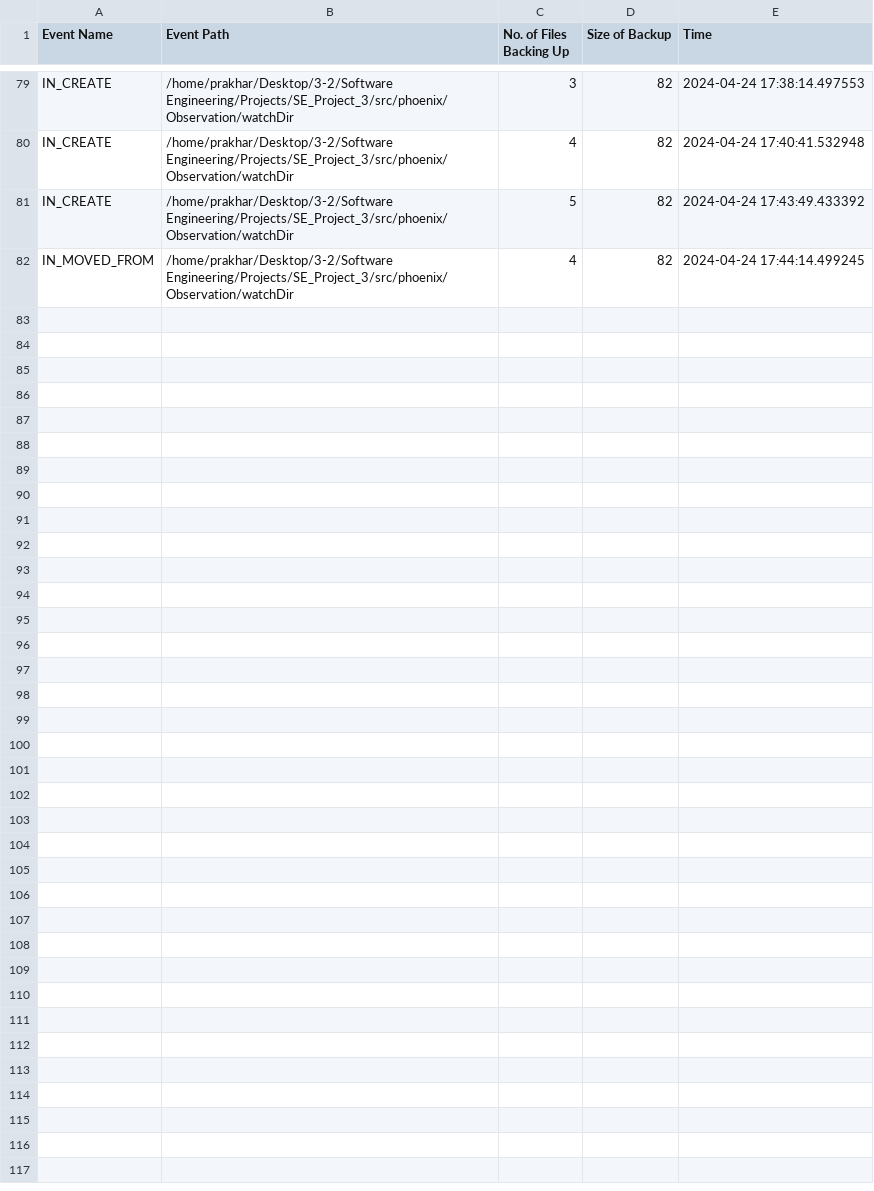
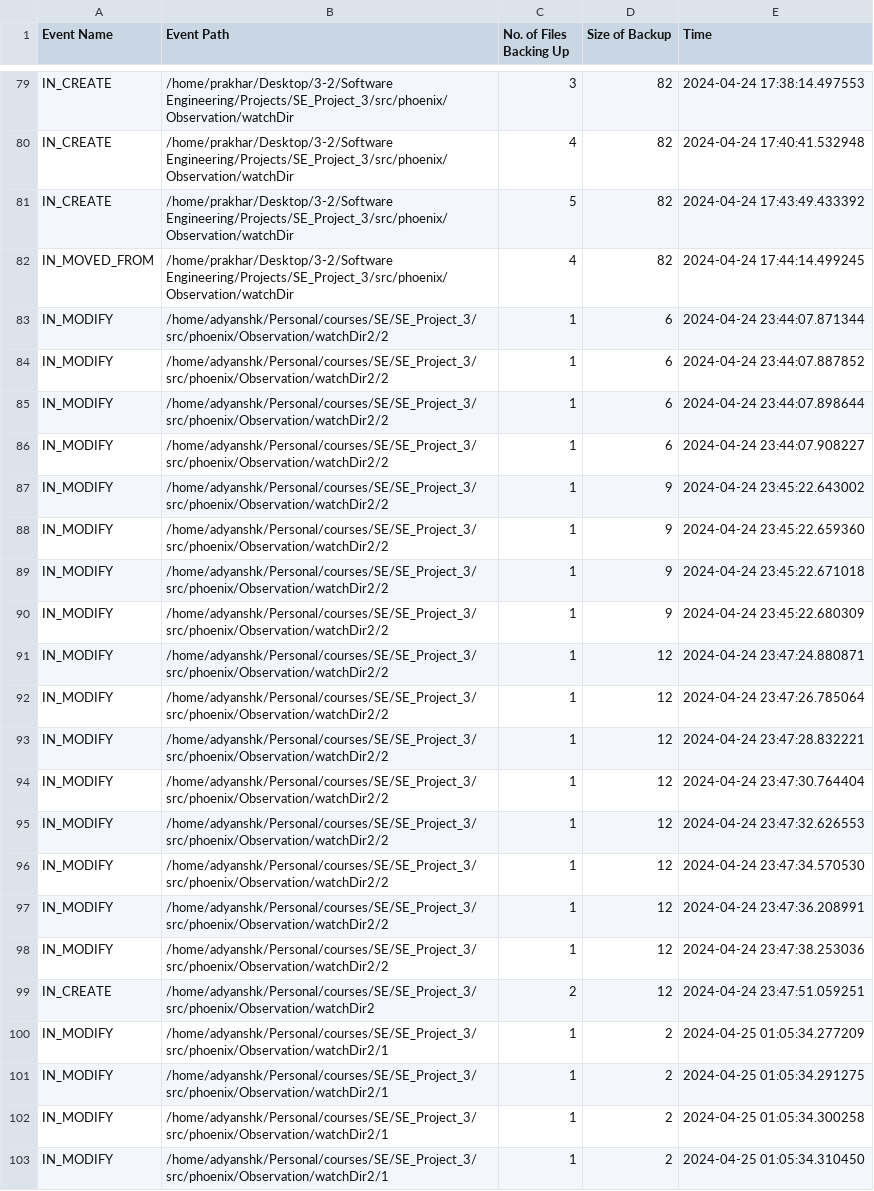
Before and after one commit to sudokara/SE_Project_3, a CSV file: src/phoenix/CLI/log.csv, drawn as a sheet; only a part is shown, gaps mark what is left out; the diff names each change by its address in the sheet, - before the commit and + after, or states it on an @@ line.

```diff
--- a/src/phoenix/CLI/log.csv
+++ b/src/phoenix/CLI/log.csv
+row 83: IN_MODIFY | /home/adyanshk/Personal/courses/SE/SE_Project_3/src/phoenix/Observation/watchDir2/2 | 1 | 6 | 2024-04-24 23:44:07.871344
+row 84: IN_MODIFY | /home/adyanshk/Personal/courses/SE/SE_Project_3/src/phoenix/Observation/watchDir2/2 | 1 | 6 | 2024-04-24 23:44:07.887852
+row 85: IN_MODIFY | /home/adyanshk/Personal/courses/SE/SE_Project_3/src/phoenix/Observation/watchDir2/2 | 1 | 6 | 2024-04-24 23:44:07.898644
+row 86: IN_MODIFY | /home/adyanshk/Personal/courses/SE/SE_Project_3/src/phoenix/Observation/watchDir2/2 | 1 | 6 | 2024-04-24 23:44:07.908227
+row 87: IN_MODIFY | /home/adyanshk/Personal/courses/SE/SE_Project_3/src/phoenix/Observation/watchDir2/2 | 1 | 9 | 2024-04-24 23:45:22.643002
+row 88: IN_MODIFY | /home/adyanshk/Personal/courses/SE/SE_Project_3/src/phoenix/Observation/watchDir2/2 | 1 | 9 | 2024-04-24 23:45:22.659360
+row 89: IN_MODIFY | /home/adyanshk/Personal/courses/SE/SE_Project_3/src/phoenix/Observation/watchDir2/2 | 1 | 9 | 2024-04-24 23:45:22.671018
+row 90: IN_MODIFY | /home/adyanshk/Personal/courses/SE/SE_Project_3/src/phoenix/Observation/watchDir2/2 | 1 | 9 | 2024-04-24 23:45:22.680309
+row 91: IN_MODIFY | /home/adyanshk/Personal/courses/SE/SE_Project_3/src/phoenix/Observation/watchDir2/2 | 1 | 12 | 2024-04-24 23:47:24.880871
+row 92: IN_MODIFY | /home/adyanshk/Personal/courses/SE/SE_Project_3/src/phoenix/Observation/watchDir2/2 | 1 | 12 | 2024-04-24 23:47:26.785064
+row 93: IN_MODIFY | /home/adyanshk/Personal/courses/SE/SE_Project_3/src/phoenix/Observation/watchDir2/2 | 1 | 12 | 2024-04-24 23:47:28.832221
+row 94: IN_MODIFY | /home/adyanshk/Personal/courses/SE/SE_Project_3/src/phoenix/Observation/watchDir2/2 | 1 | 12 | 2024-04-24 23:47:30.764404
+row 95: IN_MODIFY | /home/adyanshk/Personal/courses/SE/SE_Project_3/src/phoenix/Observation/watchDir2/2 | 1 | 12 | 2024-04-24 23:47:32.626553
+row 96: IN_MODIFY | /home/adyanshk/Personal/courses/SE/SE_Project_3/src/phoenix/Observation/watchDir2/2 | 1 | 12 | 2024-04-24 23:47:34.570530
+row 97: IN_MODIFY | /home/adyanshk/Personal/courses/SE/SE_Project_3/src/phoenix/Observation/watchDir2/2 | 1 | 12 | 2024-04-24 23:47:36.208991
+row 98: IN_MODIFY | /home/adyanshk/Personal/courses/SE/SE_Project_3/src/phoenix/Observation/watchDir2/2 | 1 | 12 | 2024-04-24 23:47:38.253036
+row 99: IN_CREATE | /home/adyanshk/Personal/courses/SE/SE_Project_3/src/phoenix/Observation/watchDir2 | 2 | 12 | 2024-04-24 23:47:51.059251
+row 100: IN_MODIFY | /home/adyanshk/Personal/courses/SE/SE_Project_3/src/phoenix/Observation/watchDir2/1 | 1 | 2 | 2024-04-25 01:05:34.277209
+row 101: IN_MODIFY | /home/adyanshk/Personal/courses/SE/SE_Project_3/src/phoenix/Observation/watchDir2/1 | 1 | 2 | 2024-04-25 01:05:34.291275
+row 102: IN_MODIFY | /home/adyanshk/Personal/courses/SE/SE_Project_3/src/phoenix/Observation/watchDir2/1 | 1 | 2 | 2024-04-25 01:05:34.300258
+row 103: IN_MODIFY | /home/adyanshk/Personal/courses/SE/SE_Project_3/src/phoenix/Observation/watchDir2/1 | 1 | 2 | 2024-04-25 01:05:34.310450
```
Also changed, not shown: src/phoenix/Uploader/gdrive_log.csv, 16 other files.
